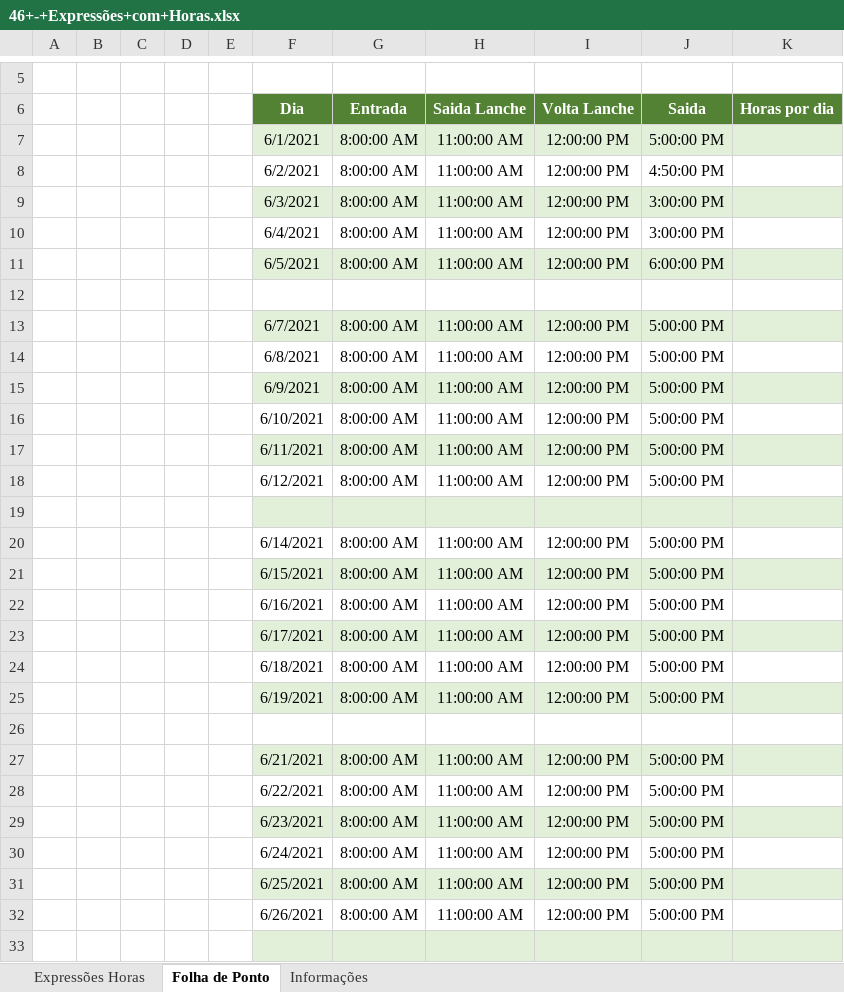
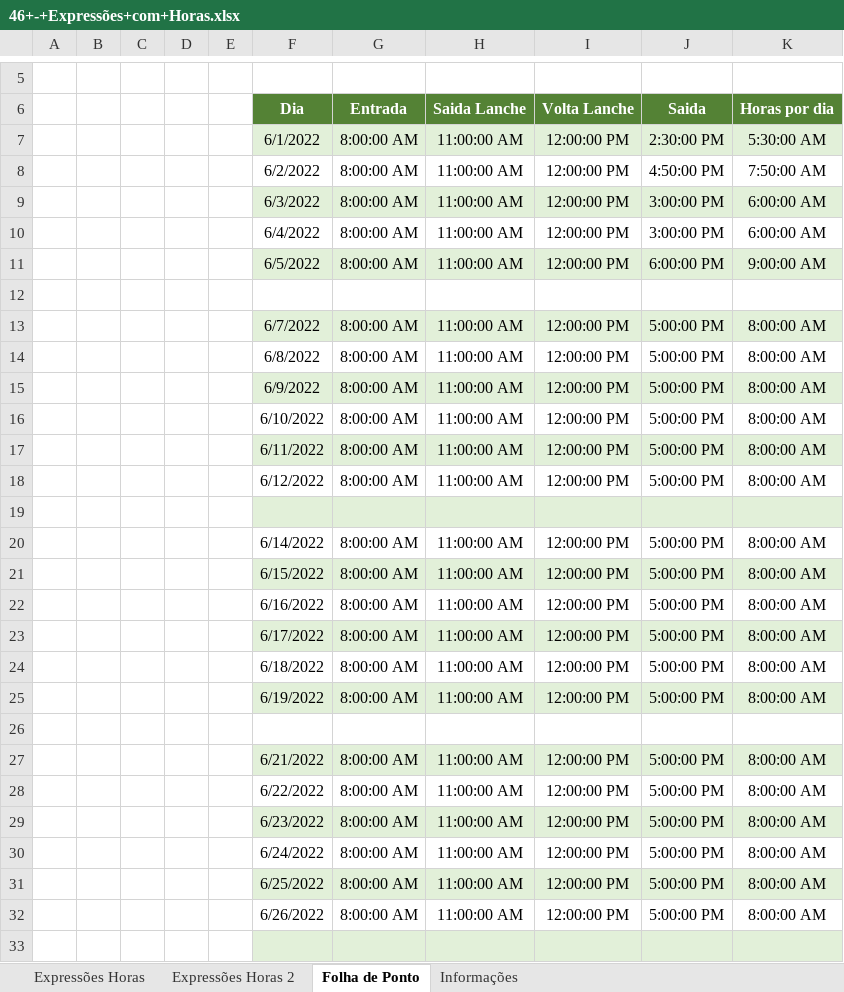
Before and after one commit to alanjoffre/excel_nivel_especialista, an Excel workbook: curso-completo/excel_365_do_zero_ao_avancado/4.basico_expressoes_e_funcoes/54.expressoes_com_horas/46+-+Expressões+com+Horas.xlsx, sheet Folha de Ponto, drawn as a sheet; only a part is shown, gaps mark what is left out; values as stored, in another font and other column widths than the file's, no borders; the diff covers the shown part only; the diff names each change by its address in the sheet, - before the commit and + after, or states it on an @@ line.

```diff
--- a/curso-completo/excel_365_do_zero_ao_avancado/4.basico_expressoes_e_funcoes/54.expressoes_com_horas/46+-+Expressões+com+Horas.xlsx (sheet Folha de Ponto)
+++ b/curso-completo/excel_365_do_zero_ao_avancado/4.basico_expressoes_e_funcoes/54.expressoes_com_horas/46+-+Expressões+com+Horas.xlsx (sheet Folha de Ponto)
+sheet tab: Expressões Horas 2
-F7 (Dia): 6/1/2021
+F7 (Dia): 6/1/2022
-J7 (Saida): 5:00:00 PM
+J7 (Saida): 2:30:00 PM
-K7 (Horas por dia): (empty)
+K7 (Horas por dia): 5:30:00 AM
-F8 (Dia): 6/2/2021
+F8 (Dia): 6/2/2022
-K8 (Horas por dia): (empty)
+K8 (Horas por dia): 7:50:00 AM
-F9 (Dia): 6/3/2021
+F9 (Dia): 6/3/2022
-K9:K10 (Horas por dia): (empty)
+K9:K10 (Horas por dia): 6:00:00 AM
-F10 (Dia): 6/4/2021
+F10 (Dia): 6/4/2022
-F11 (Dia): 6/5/2021
+F11 (Dia): 6/5/2022
-K11 (Horas por dia): (empty)
+K11 (Horas por dia): 9:00:00 AM
-F13 (Dia): 6/7/2021
+F13 (Dia): 6/7/2022
-K13:K18 (Horas por dia): (empty)
+K13:K18 (Horas por dia): 8:00:00 AM
-F14 (Dia): 6/8/2021
+F14 (Dia): 6/8/2022
-F15 (Dia): 6/9/2021
+F15 (Dia): 6/9/2022
-F16 (Dia): 6/10/2021
+F16 (Dia): 6/10/2022
-F17 (Dia): 6/11/2021
+F17 (Dia): 6/11/2022
-F18 (Dia): 6/12/2021
+F18 (Dia): 6/12/2022
-F20 (Dia): 6/14/2021
+F20 (Dia): 6/14/2022
-K20:K25 (Horas por dia): (empty)
+K20:K25 (Horas por dia): 8:00:00 AM
-F21 (Dia): 6/15/2021
+F21 (Dia): 6/15/2022
-F22 (Dia): 6/16/2021
+F22 (Dia): 6/16/2022
-F23 (Dia): 6/17/2021
+F23 (Dia): 6/17/2022
-F24 (Dia): 6/18/2021
+F24 (Dia): 6/18/2022
-F25 (Dia): 6/19/2021
+F25 (Dia): 6/19/2022
-F27 (Dia): 6/21/2021
+F27 (Dia): 6/21/2022
-K27:K32 (Horas por dia): (empty)
+K27:K32 (Horas por dia): 8:00:00 AM
-F28 (Dia): 6/22/2021
+F28 (Dia): 6/22/2022
-F29 (Dia): 6/23/2021
+F29 (Dia): 6/23/2022
-F30 (Dia): 6/24/2021
+F30 (Dia): 6/24/2022
-F31 (Dia): 6/25/2021
+F31 (Dia): 6/25/2022
-F32 (Dia): 6/26/2021
+F32 (Dia): 6/26/2022
```
Also changed, not shown: 7 edited cells elsewhere in this sheet, sheet Expressões Horas, charts or pictures, curso-completo/excel_365_do_zero_ao_avancado/2.basico_introducao_excel/9.criando_tabelas/05+-+Criando+Primeira+Tabela.xlsx, curso-completo/excel_365_do_zero_ao_avancado/4.basico_expressoes_e_funcoes/51.expressoes_aritmeticas/43+-+Expressões+Aritméticas.xlsx, 9 other files.
